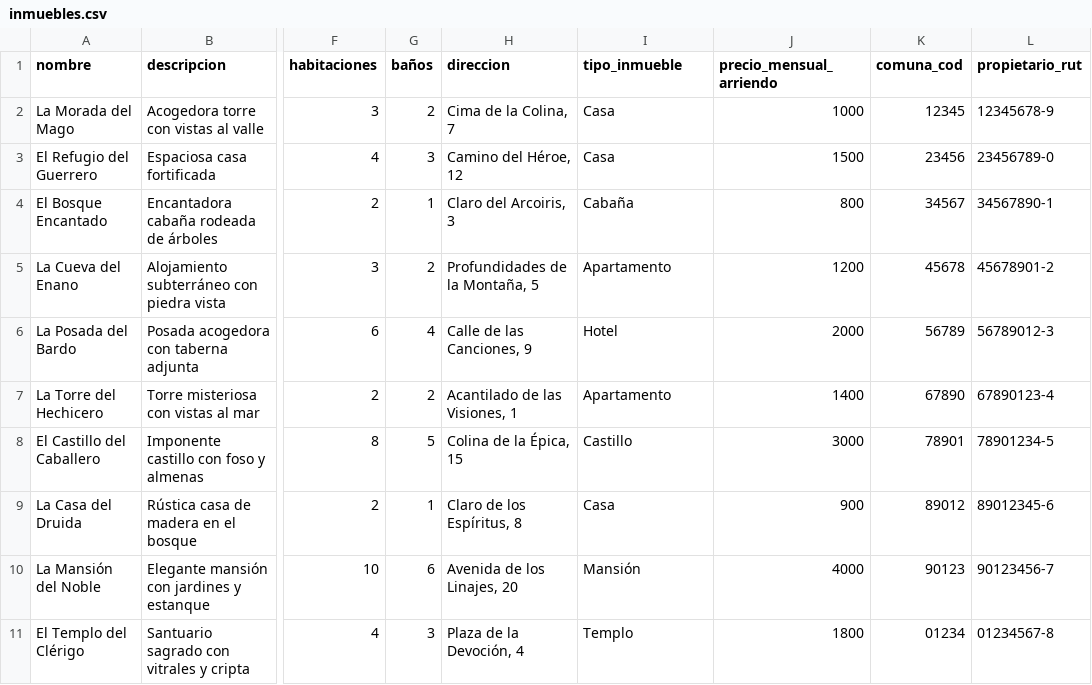
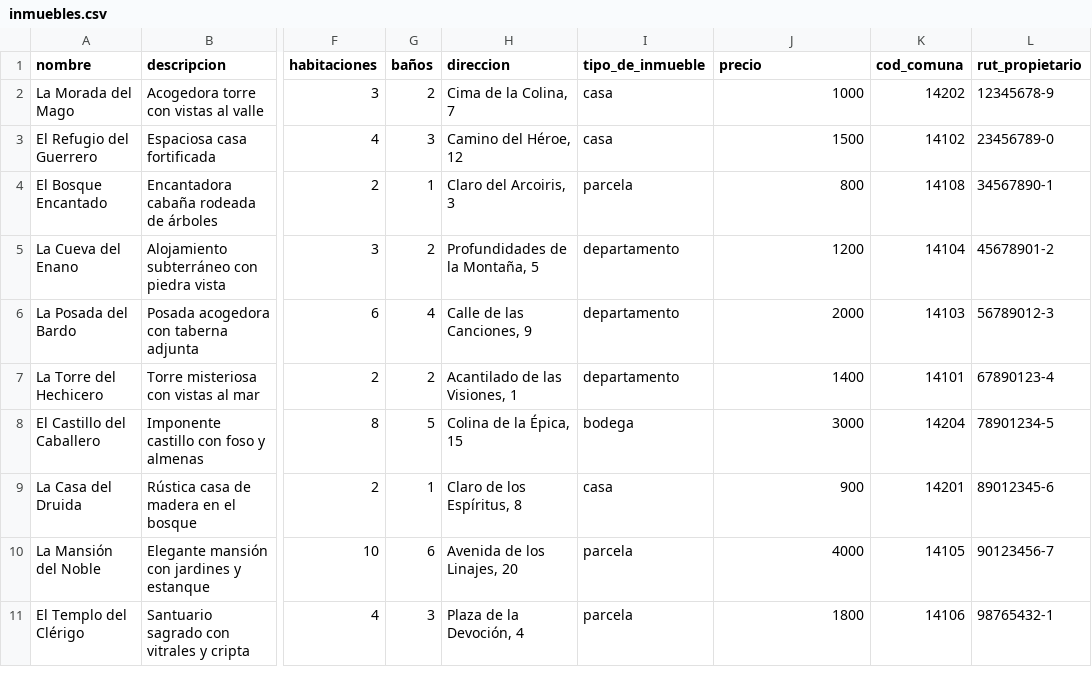
Before and after one commit to fjaraw/portal_arriendos, a CSV file: data/inmuebles.csv, drawn as a sheet; only a part is shown, gaps mark what is left out; the diff names each change by its address in the sheet, - before the commit and + after, or states it on an @@ line.

Commit message:
Carga de inmuebles desde tabla CSV.

```diff
--- a/data/inmuebles.csv
+++ b/data/inmuebles.csv
-I1: tipo_inmueble
+I1: tipo_de_inmueble
-J1: precio_mensual_arriendo
+J1: precio
-K1: comuna_cod
+K1: cod_comuna
-L1: propietario_rut
+L1: rut_propietario
-I2:I3 (tipo_de_inmueble): Casa
+I2:I3 (tipo_de_inmueble): casa
-K2 (cod_comuna): 12345
+K2 (cod_comuna): 14202
-K3 (cod_comuna): 23456
+K3 (cod_comuna): 14102
-I4 (tipo_de_inmueble): Cabaña
+I4 (tipo_de_inmueble): parcela
-K4 (cod_comuna): 34567
+K4 (cod_comuna): 14108
-I5 (tipo_de_inmueble): Apartamento
+I5 (tipo_de_inmueble): departamento
-K5 (cod_comuna): 45678
+K5 (cod_comuna): 14104
-I6 (tipo_de_inmueble): Hotel
+I6 (tipo_de_inmueble): departamento
-K6 (cod_comuna): 56789
+K6 (cod_comuna): 14103
-I7 (tipo_de_inmueble): Apartamento
+I7 (tipo_de_inmueble): departamento
-K7 (cod_comuna): 67890
+K7 (cod_comuna): 14101
-I8 (tipo_de_inmueble): Castillo
+I8 (tipo_de_inmueble): bodega
-K8 (cod_comuna): 78901
+K8 (cod_comuna): 14204
-I9 (tipo_de_inmueble): Casa
+I9 (tipo_de_inmueble): casa
-K9 (cod_comuna): 89012
+K9 (cod_comuna): 14201
-I10 (tipo_de_inmueble): Mansión
+I10 (tipo_de_inmueble): parcela
-K10 (cod_comuna): 90123
+K10 (cod_comuna): 14105
-I11 (tipo_de_inmueble): Templo
+I11 (tipo_de_inmueble): parcela
-K11 (cod_comuna): 01234
+K11 (cod_comuna): 14106
-L11 (rut_propietario): 01234567-8
+L11 (rut_propietario): 98765432-1
```
Also changed, not shown: 1 other file.
